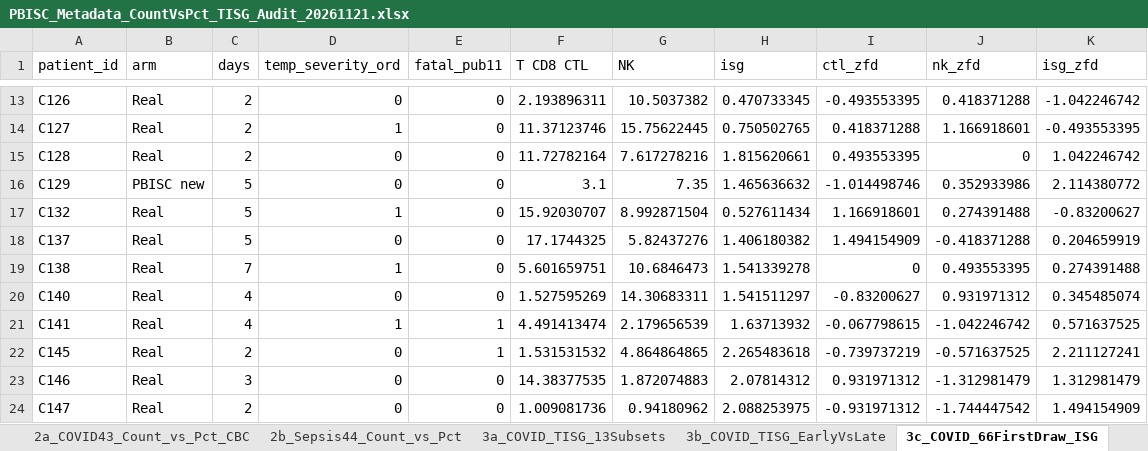
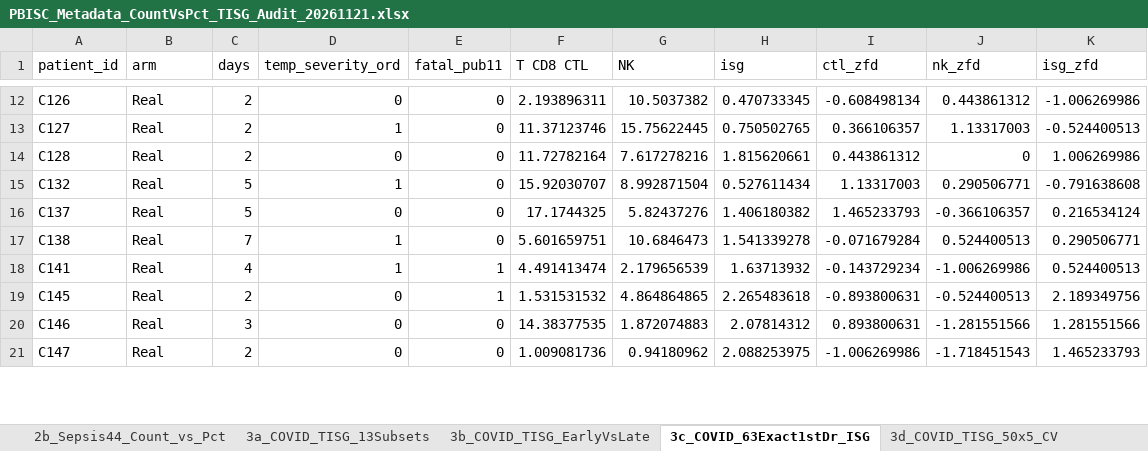
Before and after one commit to paperhwi/PBISC_scRNAseq, an Excel workbook: analyses/nature_submission_fig4_7_supp1_11_20261121/PBISC_Metadata_CountVsPct_TISG_Audit_20261121.xlsx, sheet 3c_COVID_63Exact1stDr_ISG, drawn as a sheet; only a part is shown, gaps mark what is left out; values as stored, in another font and other column widths than the file's, no borders; removed rows and columns are numbered as before the commit, all else as after; the diff covers the shown part only; the diff names each change by its address in the sheet, - before the commit and + after, or states it on an @@ line.

Commit message:
Audit fixes: refresh official R 4.3.2 MuSiC/DWLS (Fig 6j-k), exact 20-gene HSPC text (Fig 6l), strict canonical 1st-draw T-ISG/CV n=66/53/63 (Fig 7h,j), and exact Time x Fatal GEE Methods

```diff
--- a/analyses/nature_submission_fig4_7_supp1_11_20261121/PBISC_Metadata_CountVsPct_TISG_Audit_20261121.xlsx (sheet 3c_COVID_63Exact1stDr_ISG)
+++ b/analyses/nature_submission_fig4_7_supp1_11_20261121/PBISC_Metadata_CountVsPct_TISG_Audit_20261121.xlsx (sheet 3c_COVID_63Exact1stDr_ISG)
-sheet tab: 3c_COVID_66FirstDraw_ISG
+sheet tab: 3c_COVID_63Exact1stDr_ISG
-I12 (ctl_zfd): -0.493553395
+I12 (ctl_zfd): -0.608498134
-J12 (nk_zfd): 0.418371288
+J12 (nk_zfd): 0.443861312
-K12 (isg_zfd): -1.042246742
+K12 (isg_zfd): -1.006269986
-I13 (ctl_zfd): 0.418371288
+I13 (ctl_zfd): 0.366106357
-J13 (nk_zfd): 1.166918601
+J13 (nk_zfd): 1.13317003
-K13 (isg_zfd): -0.493553395
+K13 (isg_zfd): -0.524400513
-I14 (ctl_zfd): 0.493553395
+I14 (ctl_zfd): 0.443861312
-K14 (isg_zfd): 1.042246742
+K14 (isg_zfd): 1.006269986
-row 16: C129 | PBISC new | 5 | 0 | 0 | 3.1 | 7.35 | 1.465636632 | -1.014498746 | 0.352933986 | 2.114380772
-I15 (ctl_zfd): 1.166918601
+I15 (ctl_zfd): 1.13317003
-J15 (nk_zfd): 0.274391488
+J15 (nk_zfd): 0.290506771
-K15 (isg_zfd): -0.83200627
+K15 (isg_zfd): -0.791638608
-I16 (ctl_zfd): 1.494154909
+I16 (ctl_zfd): 1.465233793
-J16 (nk_zfd): -0.418371288
+J16 (nk_zfd): -0.366106357
-K16 (isg_zfd): 0.204659919
+K16 (isg_zfd): 0.216534124
-I17 (ctl_zfd): 0
+I17 (ctl_zfd): -0.071679284
-J17 (nk_zfd): 0.493553395
+J17 (nk_zfd): 0.524400513
-K17 (isg_zfd): 0.274391488
+K17 (isg_zfd): 0.290506771
-row 20: C140 | Real | 4 | 0 | 0 | 1.527595269 | 14.30683311 | 1.541511297 | -0.83200627 | 0.931971312 | 0.345485074
-I18 (ctl_zfd): -0.067798615
+I18 (ctl_zfd): -0.143729234
-J18 (nk_zfd): -1.042246742
+J18 (nk_zfd): -1.006269986
-K18 (isg_zfd): 0.571637525
+K18 (isg_zfd): 0.524400513
-I19 (ctl_zfd): -0.739737219
+I19 (ctl_zfd): -0.893800631
-J19 (nk_zfd): -0.571637525
+J19 (nk_zfd): -0.524400513
-K19 (isg_zfd): 2.211127241
+K19 (isg_zfd): 2.189349756
-I20 (ctl_zfd): 0.931971312
+I20 (ctl_zfd): 0.893800631
-J20 (nk_zfd): -1.312981479
+J20 (nk_zfd): -1.281551566
-K20 (isg_zfd): 1.312981479
+K20 (isg_zfd): 1.281551566
-I21 (ctl_zfd): -0.931971312
+I21 (ctl_zfd): -1.006269986
-J21 (nk_zfd): -1.744447542
+J21 (nk_zfd): -1.718451543
-K21 (isg_zfd): 1.494154909
+K21 (isg_zfd): 1.465233793
```
Also changed, not shown: 1 removed row and 158 edited cells elsewhere in this sheet, sheet 3d_COVID_TISG_50x5_CV, 17 other files.
